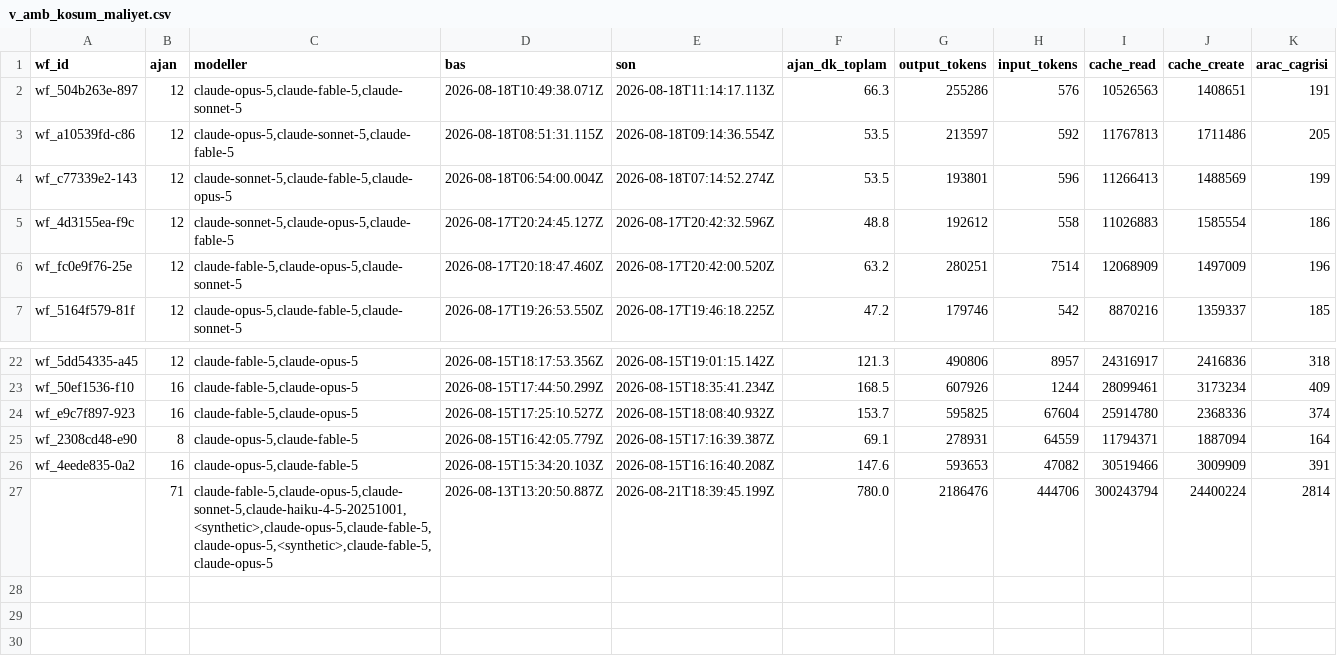
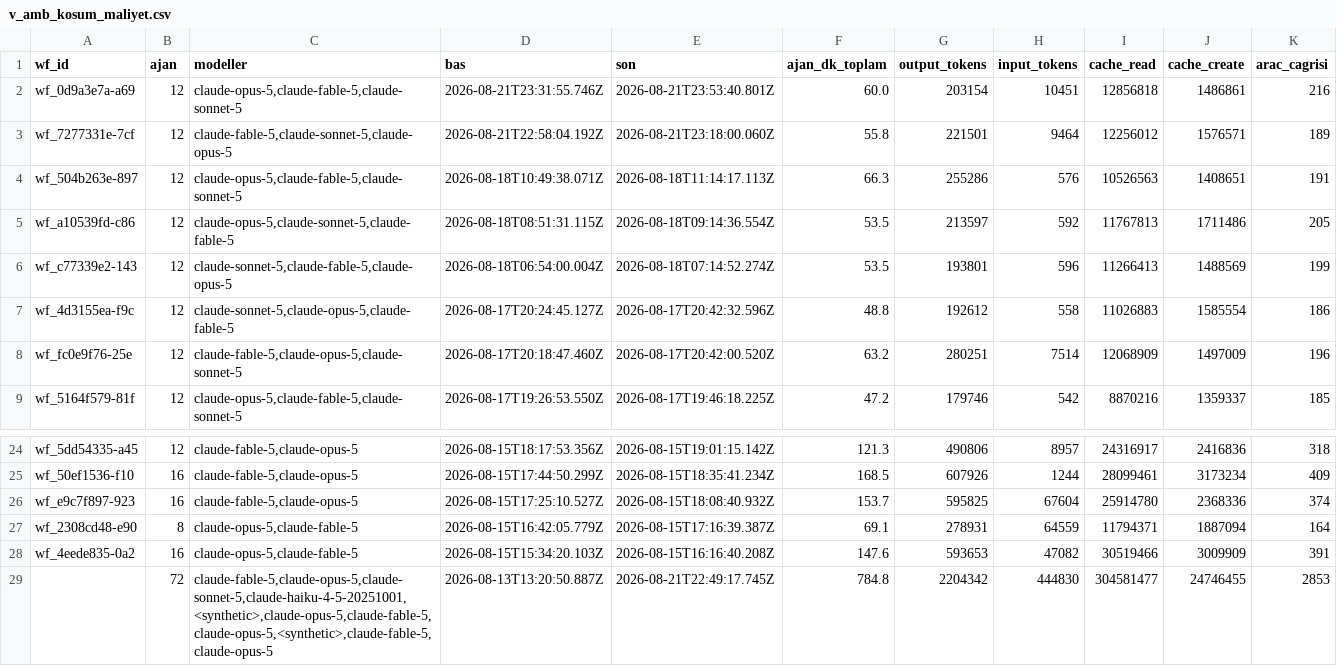
Before and after one commit to salihsahinin/sistem, a CSV file: veri/gorunum/v_amb_kosum_maliyet.csv, drawn as a sheet; only a part is shown, gaps mark what is left out.

```diff
--- a/veri/gorunum/v_amb_kosum_maliyet.csv
+++ b/veri/gorunum/v_amb_kosum_maliyet.csv
@@ -1,2 +1,4 @@
 wf_id,ajan,modeller,bas,son,ajan_dk_toplam,output_tokens,input_tokens,cache_read,cache_create,arac_cagrisi
+wf_0d9a3e7a-a69,12,"claude-opus-5,claude-fable-5,claude-sonnet-5",2026-08-21T23:31:55.746Z,2026-08-21T23:53:40.801Z,60.0,203154,10451,12856818,1486861,216
+wf_7277331e-7cf,12,"claude-fable-5,claude-sonnet-5,claude-opus-5",2026-08-21T22:58:04.192Z,2026-08-21T23:18:00.060Z,55.8,221501,9464,12256012,1576571,189
 wf_504b263e-897,12,"claude-opus-5,claude-fable-5,claude-sonnet-5",2026-08-18T10:49:38.071Z,2026-08-18T11:14:17.113Z,66.3,255286,576,10526563,1408651,191
@@ -26,2 +28,2 @@ wf_2308cd48-e90,8,"claude-opus-5,claude-fable-5",2026-08-15T16:42:05.779Z,2026-0
 wf_4eede835-0a2,16,"claude-opus-5,claude-fable-5",2026-08-15T15:34:20.103Z,2026-08-15T16:16:40.208Z,147.6,593653,47082,30519466,3009909,391
-,71,"claude-fable-5,claude-opus-5,claude-sonnet-5,claude-haiku-4-5-20251001,<synthetic>,claude-opus-5,claude-fable-5,claude-opus-5,<synthetic>,claude-fable-5,claude-opus-5",2026-08-13T13:20:50.887Z,2026-08-21T18:39:45.199Z,780.0,2186476,444706,300243794,24400224,2814
+,72,"claude-fable-5,claude-opus-5,claude-sonnet-5,claude-haiku-4-5-20251001,<synthetic>,claude-opus-5,claude-fable-5,claude-opus-5,<synthetic>,claude-fable-5,claude-opus-5",2026-08-13T13:20:50.887Z,2026-08-21T22:49:17.745Z,784.8,2204342,444830,304581477,24746455,2853
```
Also changed, not shown: veri/gorunum/v_hareket_gunluk.csv, veri/gorunum/v_karar_borcu.csv, 18 other files.
